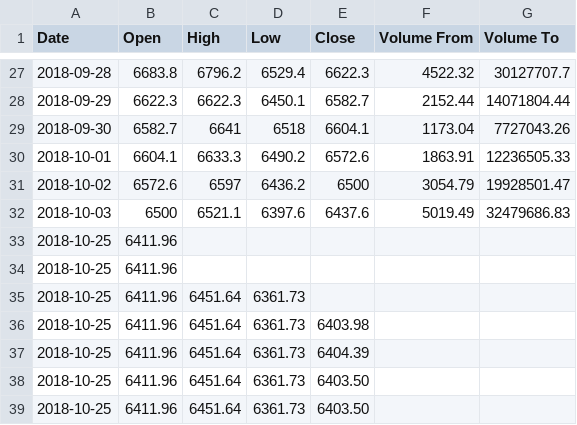
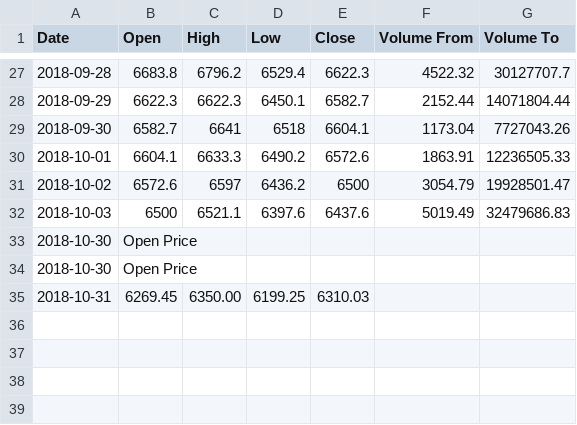
Before and after one commit to ANTZ314/prediction, a CSV file: API/test.csv, drawn as a sheet; only a part is shown, gaps mark what is left out; removed rows and columns are numbered as before the commit, all else as after; the diff names each change by its address in the sheet, - before the commit and + after, or states it on an @@ line.

Commit message:
90% working predictor, plus retrieve latest BTCUSD data and save predicted value and update CSV file for tomrrows prediction

```diff
--- a/API/test.csv
+++ b/API/test.csv
-row 33: 2018-10-25 | 6411.96
-row 34: 2018-10-25 | 6411.96
-row 35: 2018-10-25 | 6411.96 | 6451.64 | 6361.73
-row 36: 2018-10-25 | 6411.96 | 6451.64 | 6361.73 | 6403.98
-row 37: 2018-10-25 | 6411.96 | 6451.64 | 6361.73 | 6404.39
-row 38: 2018-10-25 | 6411.96 | 6451.64 | 6361.73 | 6403.50
-row 39: 2018-10-25 | 6411.96 | 6451.64 | 6361.73 | 6403.50
+row 33: 2018-10-30 | Open Price
+row 34: 2018-10-30 | Open Price
+row 35: 2018-10-31 | 6269.45 | 6350.00 | 6199.25 | 6310.03
```
Also changed, not shown: 11 other files.
